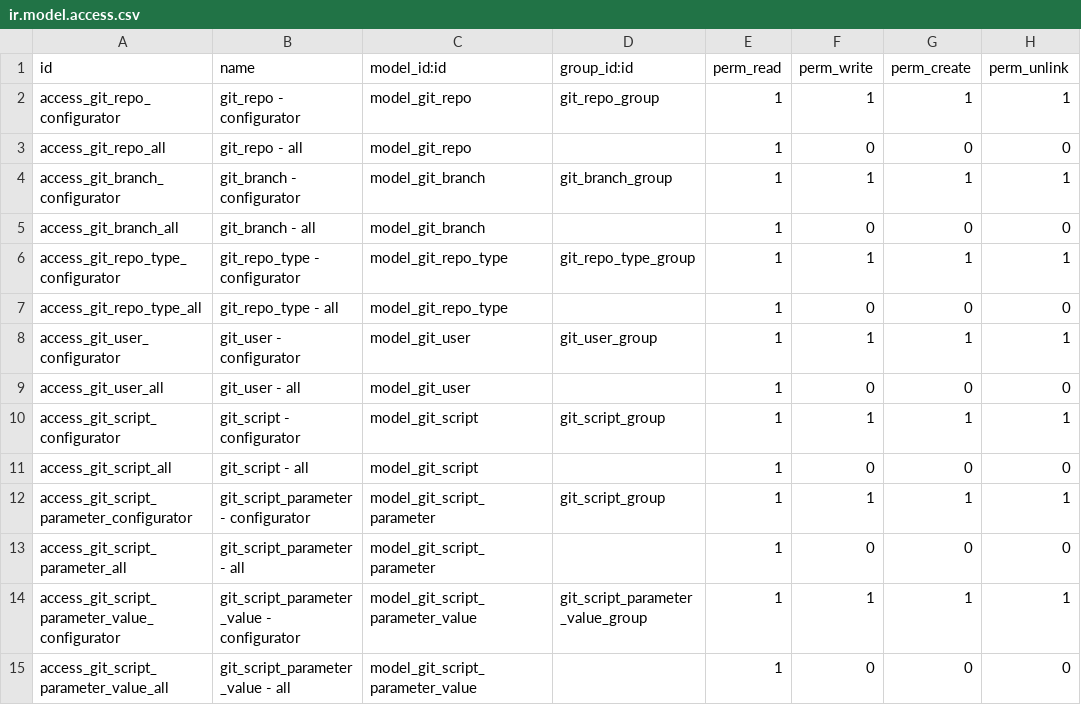
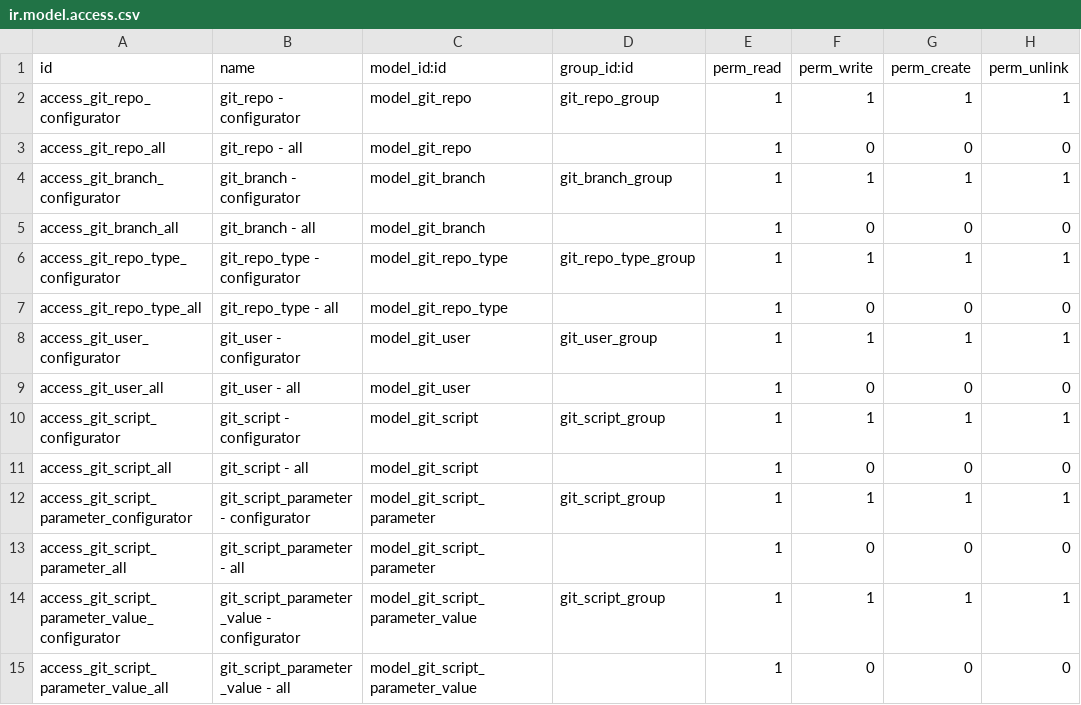
Before and after one commit to open-synergy/ssi-git, a CSV file: ssi_git/security/ir.model.access.csv, drawn as a sheet.

```diff
--- a/ssi_git/security/ir.model.access.csv
+++ b/ssi_git/security/ir.model.access.csv
@@ -13,3 +13,3 @@ access_git_script_parameter_configurator,git_script_parameter - configurator,mod
 access_git_script_parameter_all,git_script_parameter - all,model_git_script_parameter,,1,0,0,0
-access_git_script_parameter_value_configurator,git_script_parameter_value - configurator,model_git_script_parameter_value,git_script_parameter_value_group,1,1,1,1
+access_git_script_parameter_value_configurator,git_script_parameter_value - configurator,model_git_script_parameter_value,git_script_group,1,1,1,1
 access_git_script_parameter_value_all,git_script_parameter_value - all,model_git_script_parameter_value,,1,0,0,0
```
Also changed, not shown: 1 other file.
